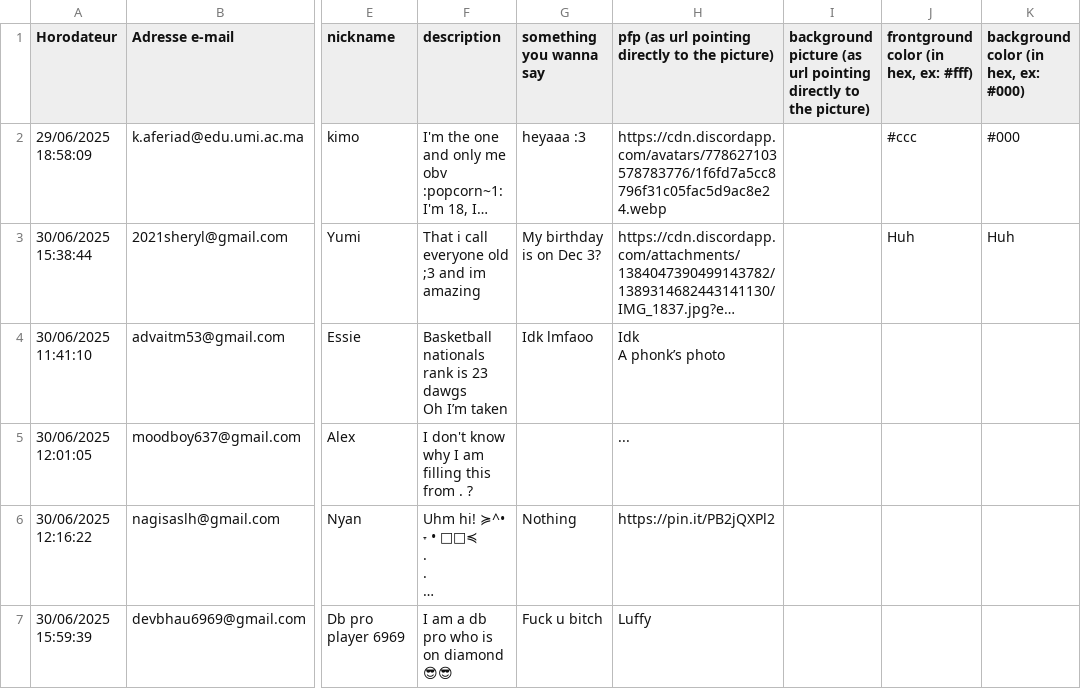
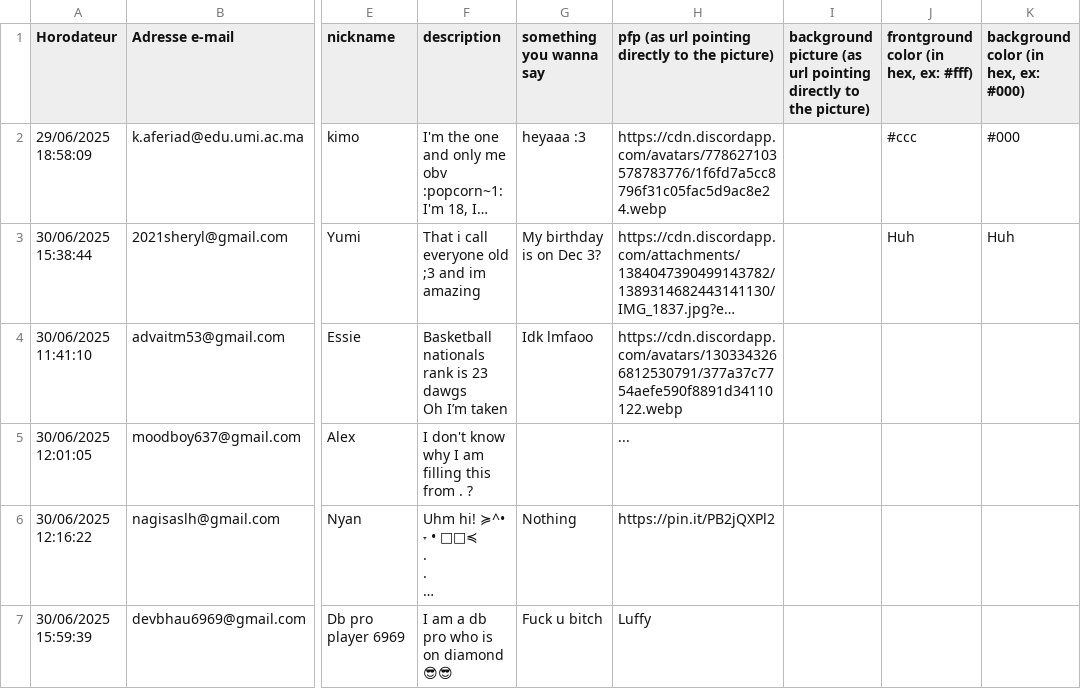
Before and after one commit to smartest-retards/member, a CSV file: members.csv, drawn as a sheet; only a part is shown, gaps mark what is left out; long unchanged cells end in …; ↵ is a line break in a cell; the diff names each change by its address in the sheet, - before the commit and + after, or states it on an @@ line.

Commit message:
added new members

```diff
--- a/members.csv
+++ b/members.csv
-H4: Idk ↵ A phonk’s photo
+H4: https://cdn.discordapp.com/avatars/1303343266812530791/377a37c7754aefe590f8891d34110122.webp
```
